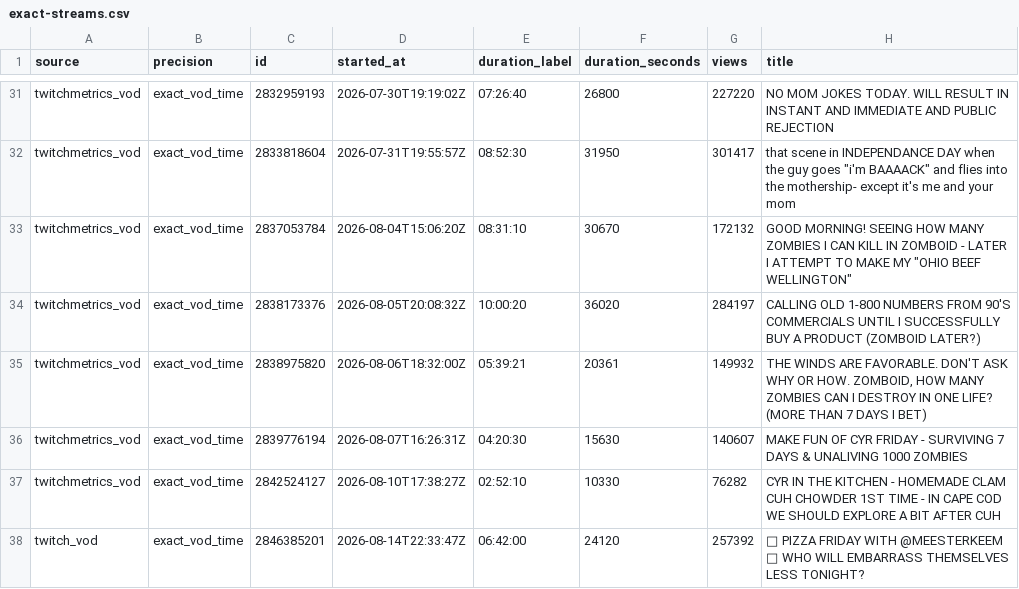
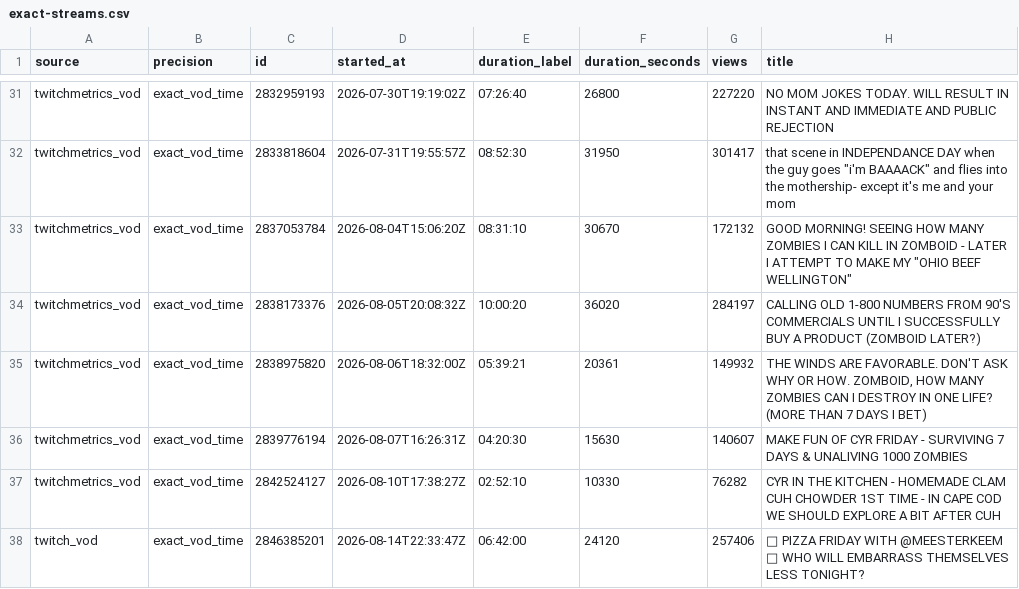
Before and after one commit to sardistic/cyr, a CSV file: data/exact-streams.csv, drawn as a sheet; only a part is shown, gaps mark what is left out.

```diff
--- a/data/exact-streams.csv
+++ b/data/exact-streams.csv
@@ -37,2 +37,2 @@ twitchmetrics_vod,exact_vod_time,2839776194,2026-08-07T16:26:31Z,04:20:30,15630,
 twitchmetrics_vod,exact_vod_time,2842524127,2026-08-10T17:38:27Z,02:52:10,10330,76282,CYR IN THE KITCHEN - HOMEMADE CLAM CUH CHOWDER 1ST TIME - IN CAPE COD WE SHOULD EXPLORE A BIT AFTER CUH
-twitch_vod,exact_vod_time,2846385201,2026-08-14T22:33:47Z,06:42:00,24120,257392,🍕 PIZZA FRIDAY WITH @MEESTERKEEM 🍕 WHO WILL EMBARRASS THEMSELVES LESS TONIGHT?
+twitch_vod,exact_vod_time,2846385201,2026-08-14T22:33:47Z,06:42:00,24120,257406,🍕 PIZZA FRIDAY WITH @MEESTERKEEM 🍕 WHO WILL EMBARRASS THEMSELVES LESS TONIGHT?
```
Also changed, not shown: 2 other files.
